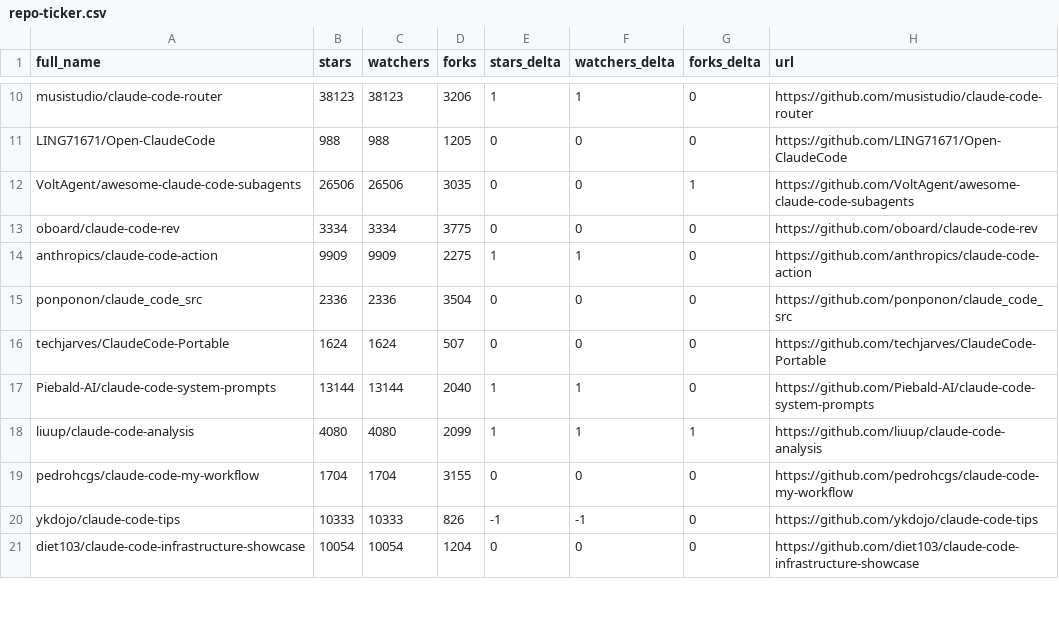
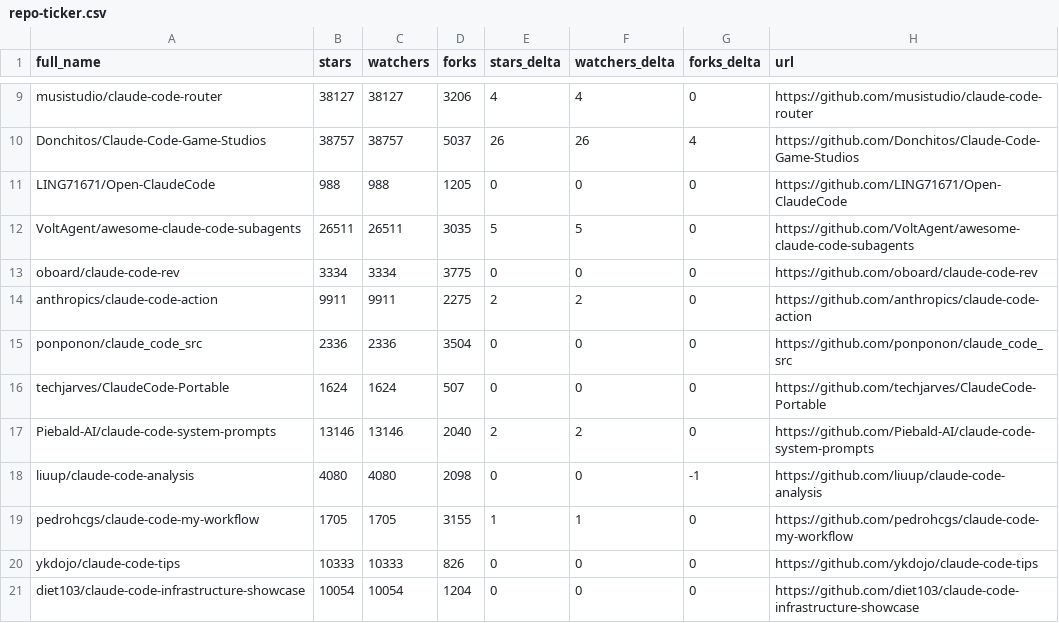
Before and after one commit to bryansayler/awesome-claude-code, a CSV file: data/repo-ticker.csv, drawn as a sheet; only a part is shown, gaps mark what is left out; addresses are those after the commit; the diff covers the shown part only; the diff names each change by its address in the sheet, - before the commit and + after, or states it on an @@ line.

```diff
--- a/data/repo-ticker.csv
+++ b/data/repo-ticker.csv
-B9 (stars): 38123
+B9 (stars): 38127
-C9 (watchers): 38123
+C9 (watchers): 38127
-E9 (stars_delta): 1
+E9 (stars_delta): 4
-F9 (watchers_delta): 1
+F9 (watchers_delta): 4
+row 10: Donchitos/Claude-Code-Game-Studios | 38757 | 38757 | 5037 | 26 | 26 | 4 | https://github.com/Donchitos/Claude-Code-Game-Studios
-B12 (stars): 26506
+B12 (stars): 26511
-C12 (watchers): 26506
+C12 (watchers): 26511
-E12 (stars_delta): 0
+E12 (stars_delta): 5
-F12 (watchers_delta): 0
+F12 (watchers_delta): 5
-G12 (forks_delta): 1
+G12 (forks_delta): 0
-B14 (stars): 9909
+B14 (stars): 9911
-C14 (watchers): 9909
+C14 (watchers): 9911
-E14 (stars_delta): 1
+E14 (stars_delta): 2
-F14 (watchers_delta): 1
+F14 (watchers_delta): 2
-B17 (stars): 13144
+B17 (stars): 13146
-C17 (watchers): 13144
+C17 (watchers): 13146
-E17 (stars_delta): 1
+E17 (stars_delta): 2
-F17 (watchers_delta): 1
+F17 (watchers_delta): 2
-D18 (forks): 2099
+D18 (forks): 2098
-E18 (stars_delta): 1
+E18 (stars_delta): 0
-F18 (watchers_delta): 1
+F18 (watchers_delta): 0
-G18 (forks_delta): 1
+G18 (forks_delta): -1
-B19 (stars): 1704
+B19 (stars): 1705
-C19 (watchers): 1704
+C19 (watchers): 1705
-E19 (stars_delta): 0
+E19 (stars_delta): 1
-F19 (watchers_delta): 0
+F19 (watchers_delta): 1
-E20 (stars_delta): -1
+E20 (stars_delta): 0
-F20 (watchers_delta): -1
+F20 (watchers_delta): 0
```
Also changed, not shown: 2 added rows, 3 removed rows, 2 moved rows and 103 edited cells elsewhere in this file, 2 other files.
